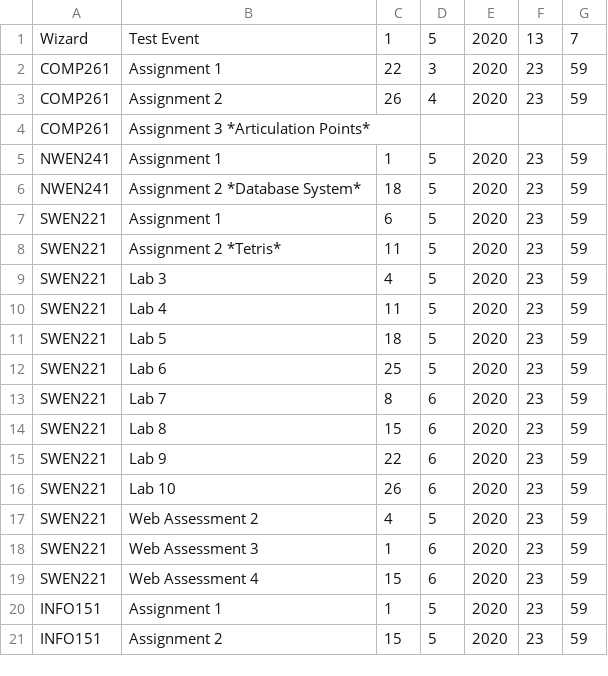
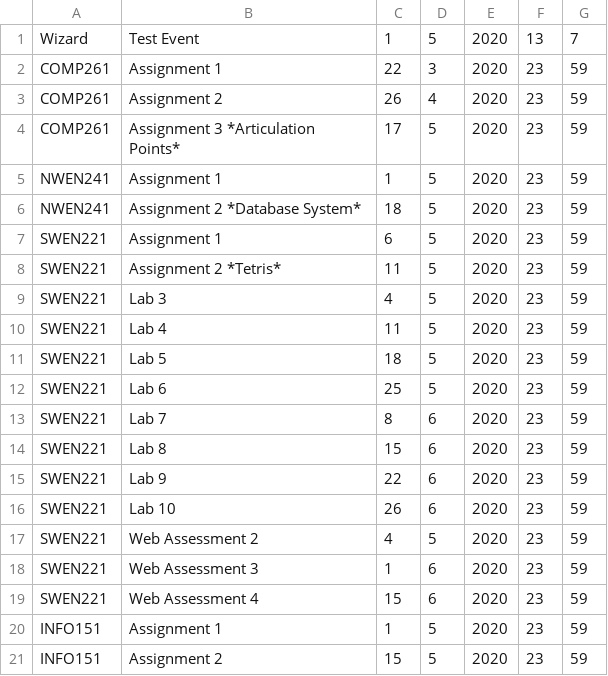
Before and after one commit to itisrazza/coronabot, a CSV file: data/deadlines.csv, drawn as a sheet; removed rows and columns are numbered as before the commit, all else as after; the diff names each change by its address in the sheet, - before the commit and + after, or states it on an @@ line.

Commit message:
But that will happen if i remember to add dates

```diff
--- a/data/deadlines.csv
+++ b/data/deadlines.csv
-row 4: COMP261 | Assignment 3 *Articulation Points*
+row 4: COMP261 | Assignment 3 *Articulation Points* | 17 | 5 | 2020 | 23 | 59
```
